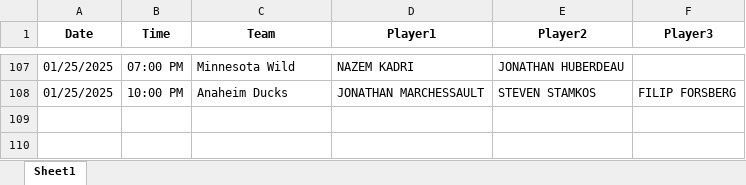
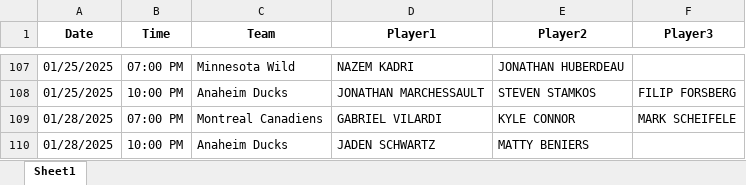
Before and after one commit to michaellane28/PPShowcase, an Excel workbook: filtered_schedule.xlsx, sheet Sheet1, drawn as a sheet; only a part is shown, gaps mark what is left out; values as stored, in another font and other column widths than the file's, no borders; the diff names each change by its address in the sheet, - before the commit and + after, or states it on an @@ line.

Commit message:
Update filtered schedule

```diff
--- a/filtered_schedule.xlsx (sheet Sheet1)
+++ b/filtered_schedule.xlsx (sheet Sheet1)
+row 109: 01/28/2025 | 07:00 PM | Montreal Canadiens | GABRIEL VILARDI | KYLE CONNOR | MARK SCHEIFELE
+row 110: 01/28/2025 | 10:00 PM | Anaheim Ducks | JADEN SCHWARTZ | MATTY BENIERS
```
